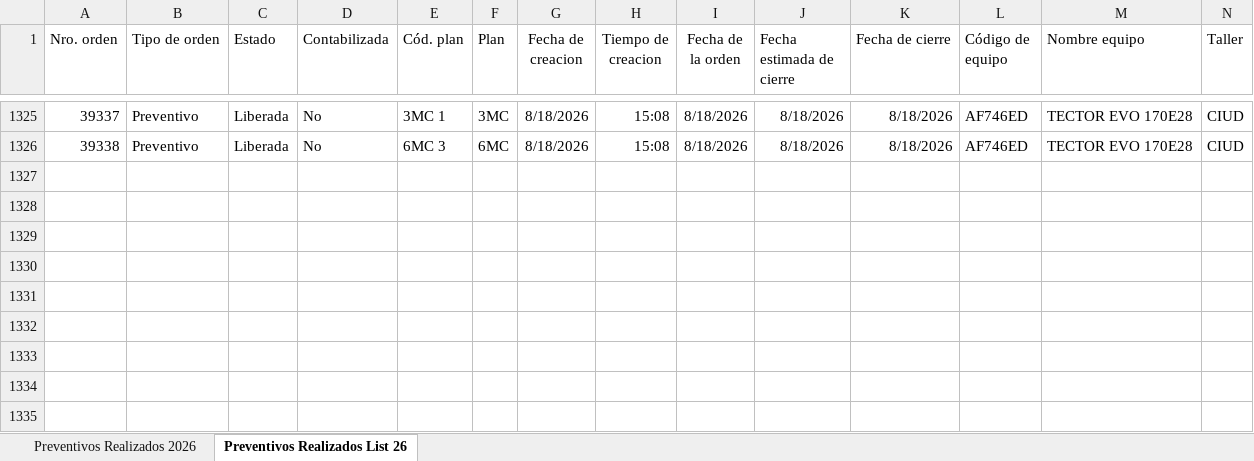
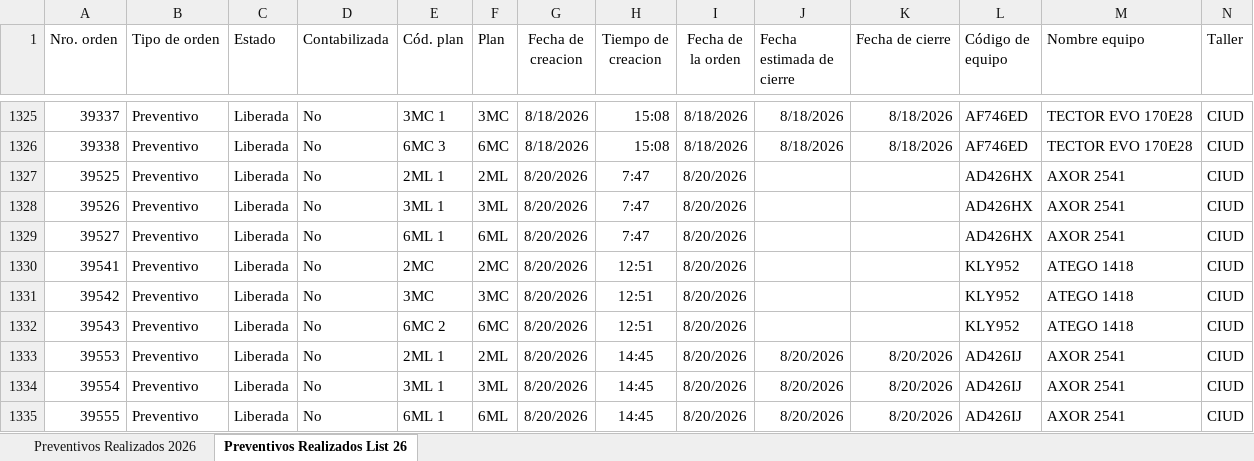
Before and after one commit to acasco-boop/Control-de-Preventivos, an Excel workbook: Preventivos Realizados 2026.xlsx, sheet Preventivos Realizados List 26, drawn as a sheet; only a part is shown, gaps mark what is left out; values as stored, in another font and other column widths than the file's, no borders; rows hold the shown columns only; the diff names each change by its address in the sheet, - before the commit and + after, or states it on an @@ line.

Commit message:
Actualización Preventivos Realizados

```diff
--- a/Preventivos Realizados 2026.xlsx (sheet Preventivos Realizados List 26)
+++ b/Preventivos Realizados 2026.xlsx (sheet Preventivos Realizados List 26)
+row 1327: 39525 | Preventivo | Liberada | No | 2ML 1 | 2ML | 8/20/2026 | 7:47 | 8/20/2026 |  |  | AD426HX | AXOR 2541 | CIUD
+row 1328: 39526 | Preventivo | Liberada | No | 3ML 1 | 3ML | 8/20/2026 | 7:47 | 8/20/2026 |  |  | AD426HX | AXOR 2541 | CIUD
+row 1329: 39527 | Preventivo | Liberada | No | 6ML 1 | 6ML | 8/20/2026 | 7:47 | 8/20/2026 |  |  | AD426HX | AXOR 2541 | CIUD
+row 1330: 39541 | Preventivo | Liberada | No | 2MC | 2MC | 8/20/2026 | 12:51 | 8/20/2026 |  |  | KLY952 | ATEGO 1418 | CIUD
+row 1331: 39542 | Preventivo | Liberada | No | 3MC | 3MC | 8/20/2026 | 12:51 | 8/20/2026 |  |  | KLY952 | ATEGO 1418 | CIUD
+row 1332: 39543 | Preventivo | Liberada | No | 6MC 2 | 6MC | 8/20/2026 | 12:51 | 8/20/2026 |  |  | KLY952 | ATEGO 1418 | CIUD
+row 1333: 39553 | Preventivo | Liberada | No | 2ML 1 | 2ML | 8/20/2026 | 14:45 | 8/20/2026 | 8/20/2026 | 8/20/2026 | AD426IJ | AXOR 2541 | CIUD
+row 1334: 39554 | Preventivo | Liberada | No | 3ML 1 | 3ML | 8/20/2026 | 14:45 | 8/20/2026 | 8/20/2026 | 8/20/2026 | AD426IJ | AXOR 2541 | CIUD
+row 1335: 39555 | Preventivo | Liberada | No | 6ML 1 | 6ML | 8/20/2026 | 14:45 | 8/20/2026 | 8/20/2026 | 8/20/2026 | AD426IJ | AXOR 2541 | CIUD
```
